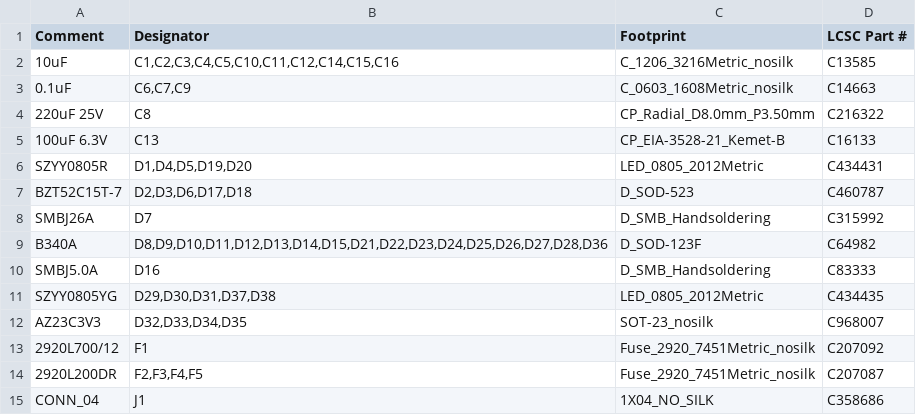
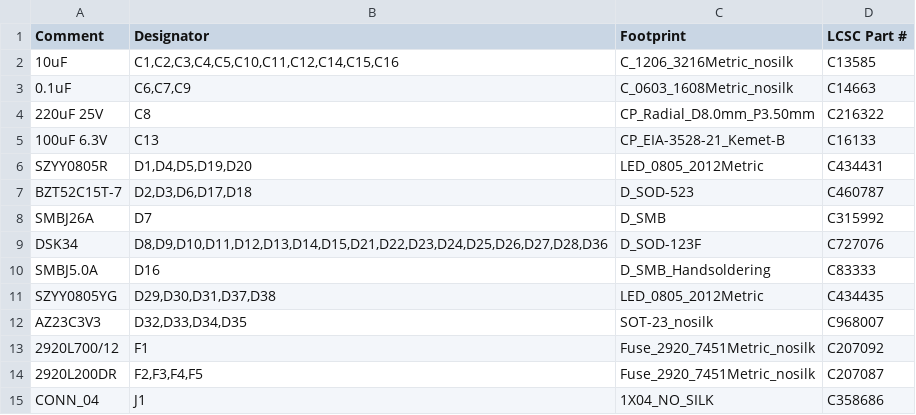
Before and after one commit to geezacoleman/owl-driver-board, a CSV file: pcb/owl-driver-board_bom_jlc.csv, drawn as a sheet; only a part is shown.

```diff
--- a/pcb/owl-driver-board_bom_jlc.csv
+++ b/pcb/owl-driver-board_bom_jlc.csv
@@ -7,4 +7,4 @@
 "BZT52C15T-7","D2,D3,D6,D17,D18","D_SOD-523","C460787"
-"SMBJ26A","D7","D_SMB_Handsoldering","C315992"
-"B340A","D8,D9,D10,D11,D12,D13,D14,D15,D21,D22,D23,D24,D25,D26,D27,D28,D36","D_SOD-123F","C64982"
+"SMBJ26A","D7","D_SMB","C315992"
+"DSK34","D8,D9,D10,D11,D12,D13,D14,D15,D21,D22,D23,D24,D25,D26,D27,D28,D36","D_SOD-123F","C727076"
 "SMBJ5.0A","D16","D_SMB_Handsoldering","C83333"
```
Also changed, not shown: pcb/owl-driver-board_cpl_jlc.csv, 22 other files.
